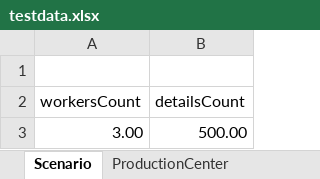
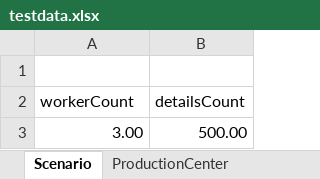
Before and after one commit to TatsianaKobets/testworkingwithexcel, an Excel workbook: src/main/resources/testdata.xlsx, sheet Scenario, drawn as a sheet; values as stored, in another font and other column widths than the file's, no borders; the diff names each change by its address in the sheet, - before the commit and + after, or states it on an @@ line.

```diff
--- a/src/main/resources/testdata.xlsx (sheet Scenario)
+++ b/src/main/resources/testdata.xlsx (sheet Scenario)
-A2: workersCount
+A2: workerCount
```
Also changed, not shown: sheet ProductionCenter, 10 other files.
